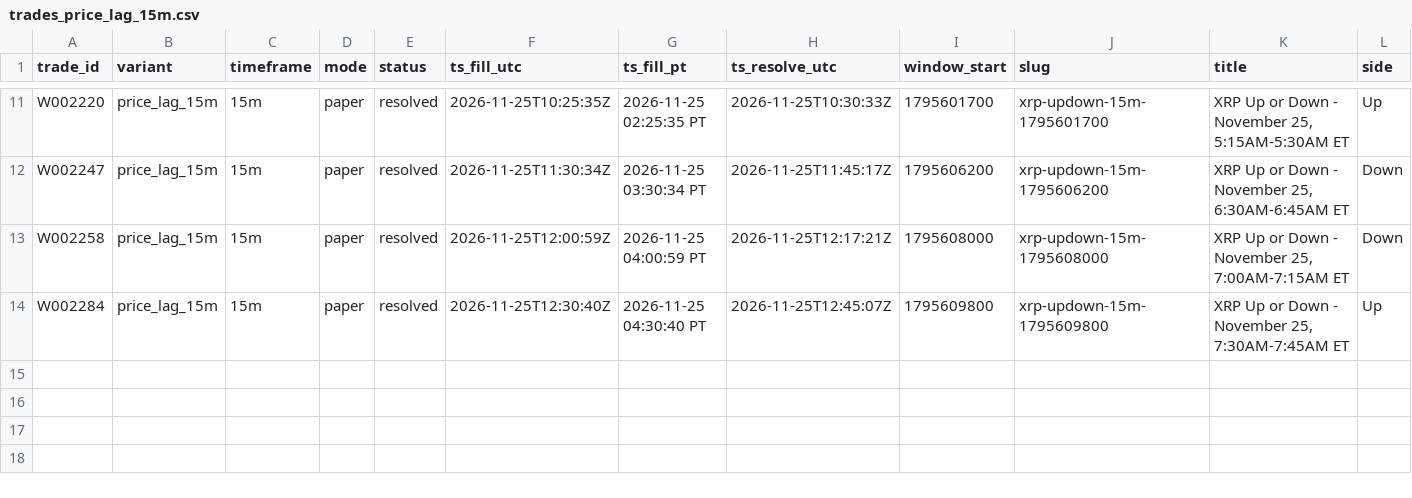
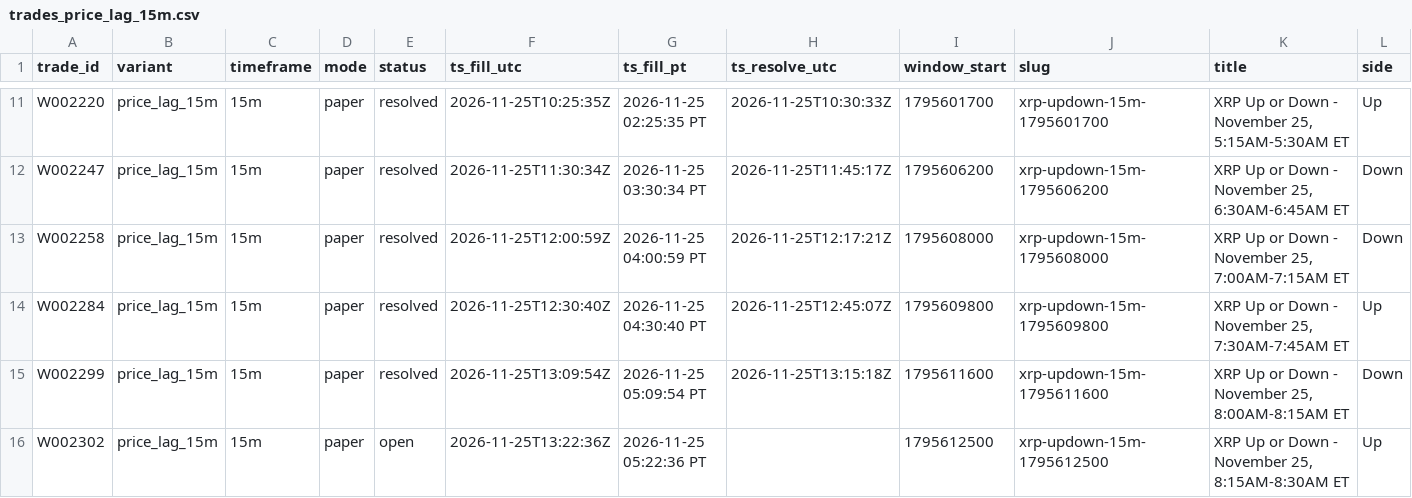
Before and after one commit to michaeldeuchar-dotcom/xrp-paper-bot, a CSV file: data/week2/trades_price_lag_15m.csv, drawn as a sheet; only a part is shown, gaps mark what is left out; rows hold the shown columns only; the diff names each change by its address in the sheet, - before the commit and + after, or states it on an @@ line.

```diff
--- a/data/week2/trades_price_lag_15m.csv
+++ b/data/week2/trades_price_lag_15m.csv
+row 15: W002299 | price_lag_15m | 15m | paper | resolved | 2026-11-25T13:09:54Z | 2026-11-25 05:09:54 PT | 2026-11-25T13:15:18Z | 1795611600 | xrp-updown-15m-1795611600 | XRP Up or Down - November 25, 8:00AM-8:15AM ET | Down
+row 16: W002302 | price_lag_15m | 15m | paper | open | 2026-11-25T13:22:36Z | 2026-11-25 05:22:36 PT |  | 1795612500 | xrp-updown-15m-1795612500 | XRP Up or Down - November 25, 8:15AM-8:30AM ET | Up
```
Also changed, not shown: data/week2/trades_ab_hedge_1h.csv, data/week2/trades_down_ride.csv, 8 other files.
